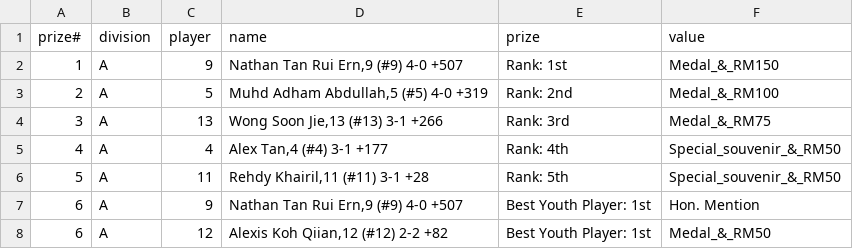
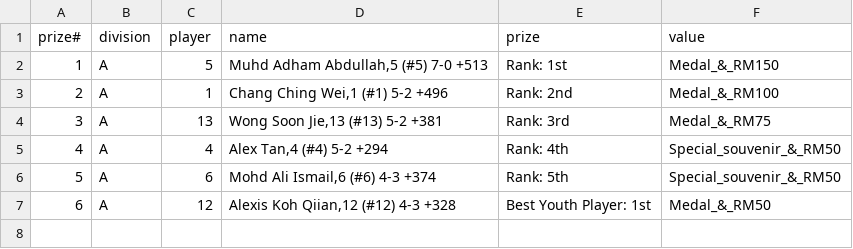
Before and after one commit to philipetan/botb, a CSV file: prizes.csv, drawn as a sheet.

```diff
--- a/prizes.csv
+++ b/prizes.csv
@@ -1,8 +1,7 @@
 "prize#","division","player","name","prize","value"
-"1","A","9","Nathan Tan Rui Ern,9 (#9) 4-0 +507","Rank: 1st","Medal_&_RM150"
-"2","A","5","Muhd Adham Abdullah,5 (#5) 4-0 +319","Rank: 2nd","Medal_&_RM100"
-"3","A","13","Wong Soon Jie,13 (#13) 3-1 +266","Rank: 3rd","Medal_&_RM75"
-"4","A","4","Alex Tan,4 (#4) 3-1 +177","Rank: 4th","Special_souvenir_&_RM50"
-"5","A","11","Rehdy Khairil,11 (#11) 3-1 +28","Rank: 5th","Special_souvenir_&_RM50"
-"6","A","9","Nathan Tan Rui Ern,9 (#9) 4-0 +507","Best Youth Player: 1st","Hon. Mention"
-"6","A","12","Alexis Koh Qiian,12 (#12) 2-2 +82","Best Youth Player: 1st","Medal_&_RM50"
+"1","A","5","Muhd Adham Abdullah,5 (#5) 7-0 +513","Rank: 1st","Medal_&_RM150"
+"2","A","1","Chang Ching Wei,1 (#1) 5-2 +496","Rank: 2nd","Medal_&_RM100"
+"3","A","13","Wong Soon Jie,13 (#13) 5-2 +381","Rank: 3rd","Medal_&_RM75"
+"4","A","4","Alex Tan,4 (#4) 5-2 +294","Rank: 4th","Special_souvenir_&_RM50"
+"5","A","6","Mohd Ali Ismail,6 (#6) 4-3 +374","Rank: 5th","Special_souvenir_&_RM50"
+"6","A","12","Alexis Koh Qiian,12 (#12) 4-3 +328","Best Youth Player: 1st","Medal_&_RM50"
```
Also changed, not shown: 8 other files.
